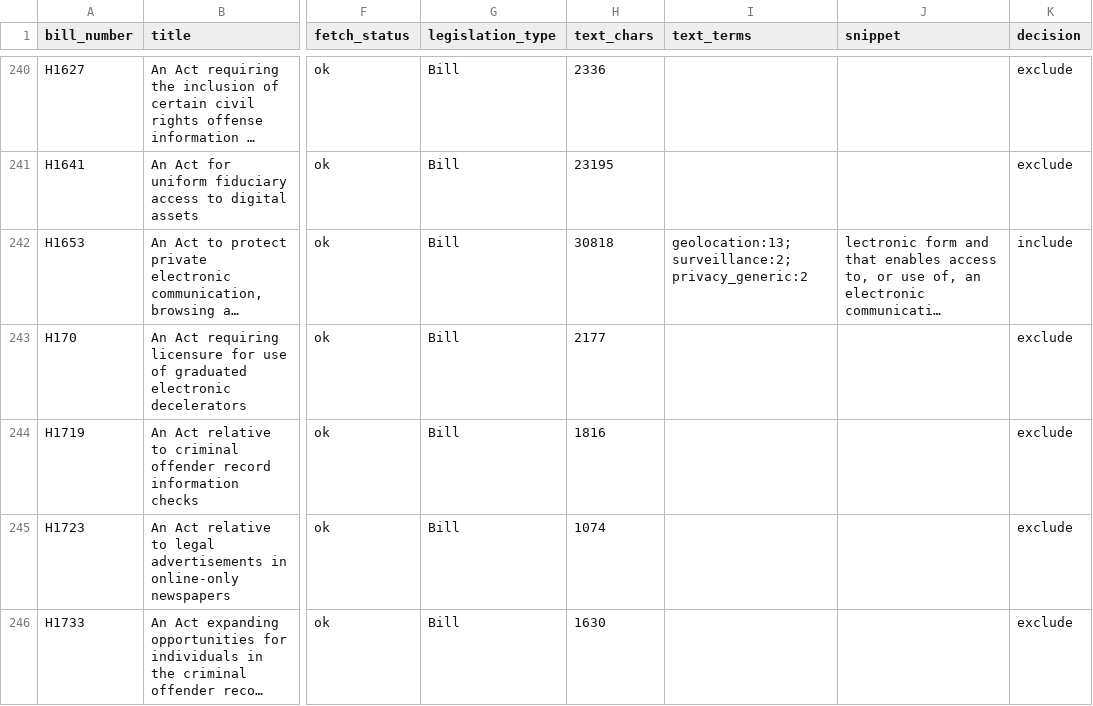
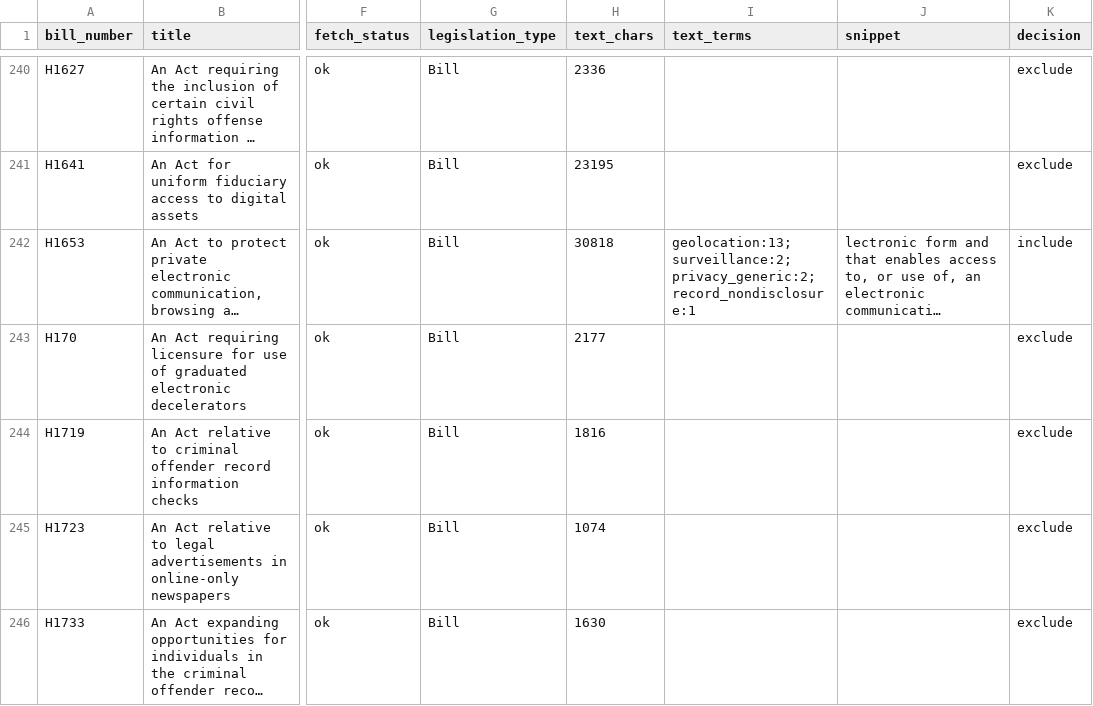
Before and after one commit to shntnu/ma-policy-ledger, a CSV file: pilots/privacy-193rd/data/census.csv, drawn as a sheet; only a part is shown, gaps mark what is left out; long unchanged cells end in …; the diff covers the shown part only; the diff names each change by its address in the sheet, - before the commit and + after, or states it on an @@ line.

```diff
--- a/pilots/privacy-193rd/data/census.csv
+++ b/pilots/privacy-193rd/data/census.csv
-I242 (text_terms): geolocation:13;surveillance:2;privacy_generic:2
+I242 (text_terms): geolocation:13;surveillance:2;privacy_generic:2;record_nondisclosure:1
```
Also changed, not shown: 36 edited cells elsewhere in this file, pilots/privacy-193rd/data/text_scan.csv, 1 other file.
